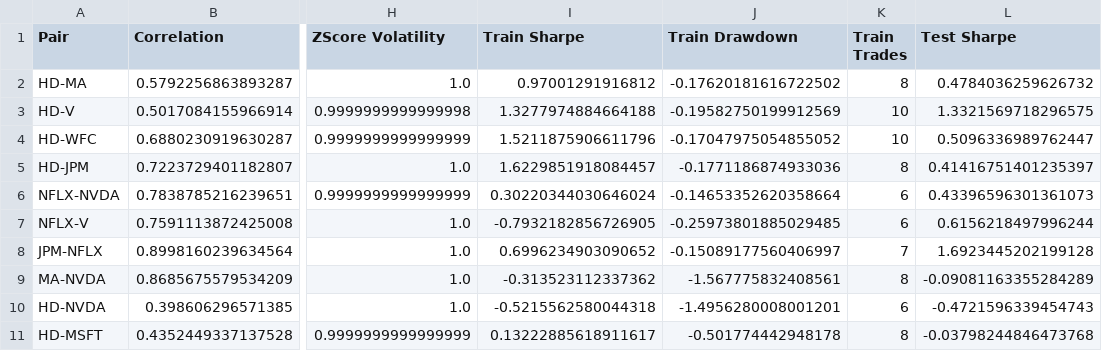
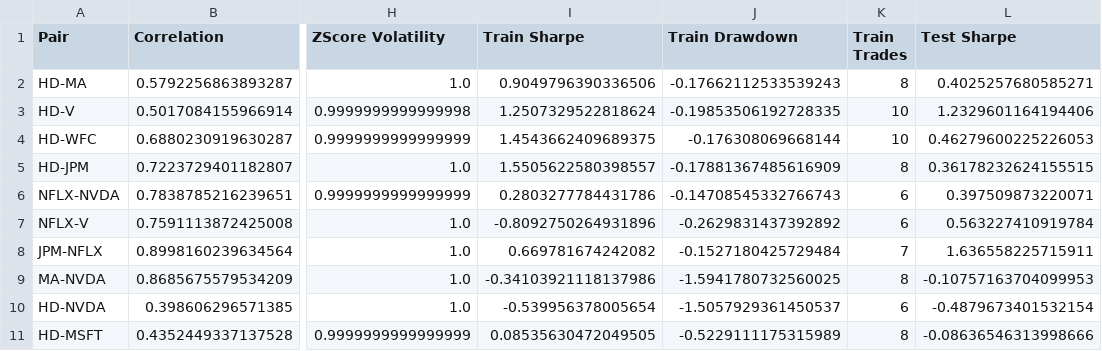
Before and after one commit to Frreyah20/statistical-arbitrage-research-platform, a CSV file: results/ml_dataset.csv, drawn as a sheet; only a part is shown, gaps mark what is left out; the diff covers the shown part only; the diff names each change by its address in the sheet, - before the commit and + after, or states it on an @@ line.

```diff
--- a/results/ml_dataset.csv
+++ b/results/ml_dataset.csv
-I2 (Train Sharpe): 0.97001291916812
+I2 (Train Sharpe): 0.9049796390336506
-J2 (Train Drawdown): -0.17620181616722502
+J2 (Train Drawdown): -0.17662112533539243
-L2 (Test Sharpe): 0.4784036259626732
+L2 (Test Sharpe): 0.4025257680585271
-I3 (Train Sharpe): 1.3277974884664188
+I3 (Train Sharpe): 1.2507329522818624
-J3 (Train Drawdown): -0.19582750199912569
+J3 (Train Drawdown): -0.19853506192728335
-L3 (Test Sharpe): 1.3321569718296575
+L3 (Test Sharpe): 1.2329601164194406
-I4 (Train Sharpe): 1.5211875906611796
+I4 (Train Sharpe): 1.4543662409689375
-J4 (Train Drawdown): -0.17047975054855052
+J4 (Train Drawdown): -0.176308069668144
-L4 (Test Sharpe): 0.5096336989762447
+L4 (Test Sharpe): 0.46279600225226053
-I5 (Train Sharpe): 1.6229851918084457
+I5 (Train Sharpe): 1.5505622580398557
-J5 (Train Drawdown): -0.1771186874933036
+J5 (Train Drawdown): -0.17881367485616909
-L5 (Test Sharpe): 0.41416751401235397
+L5 (Test Sharpe): 0.36178232624155515
-I6 (Train Sharpe): 0.30220344030646024
+I6 (Train Sharpe): 0.2803277784431786
-J6 (Train Drawdown): -0.14653352620358664
+J6 (Train Drawdown): -0.14708545332766743
-L6 (Test Sharpe): 0.43396596301361073
+L6 (Test Sharpe): 0.397509873220071
-I7 (Train Sharpe): -0.7932182856726905
+I7 (Train Sharpe): -0.8092750264931896
-J7 (Train Drawdown): -0.25973801885029485
+J7 (Train Drawdown): -0.2629831437392892
-L7 (Test Sharpe): 0.6156218497996244
+L7 (Test Sharpe): 0.563227410919784
-I8 (Train Sharpe): 0.6996234903090652
+I8 (Train Sharpe): 0.669781674242082
-J8 (Train Drawdown): -0.15089177560406997
+J8 (Train Drawdown): -0.1527180425729484
-L8 (Test Sharpe): 1.6923445202199128
+L8 (Test Sharpe): 1.636558225715911
-I9 (Train Sharpe): -0.313523112337362
+I9 (Train Sharpe): -0.34103921118137986
-J9 (Train Drawdown): -1.567775832408561
+J9 (Train Drawdown): -1.5941780732560025
-L9 (Test Sharpe): -0.09081163355284289
+L9 (Test Sharpe): -0.10757163704099953
-I10 (Train Sharpe): -0.5215562580044318
+I10 (Train Sharpe): -0.539956378005654
-J10 (Train Drawdown): -1.4956280008001201
+J10 (Train Drawdown): -1.5057929361450537
-L10 (Test Sharpe): -0.4721596339454743
+L10 (Test Sharpe): -0.4879673401532154
-I11 (Train Sharpe): 0.13222885618911617
+I11 (Train Sharpe): 0.08535630472049505
-J11 (Train Drawdown): -0.501774442948178
+J11 (Train Drawdown): -0.5229111175315989
-L11 (Test Sharpe): -0.03798244846473768
+L11 (Test Sharpe): -0.08636546313998666
```
Also changed, not shown: 93 edited cells elsewhere in this file, results/feature_importance.csv, results/portfolio_equity.csv, 47 other files.
